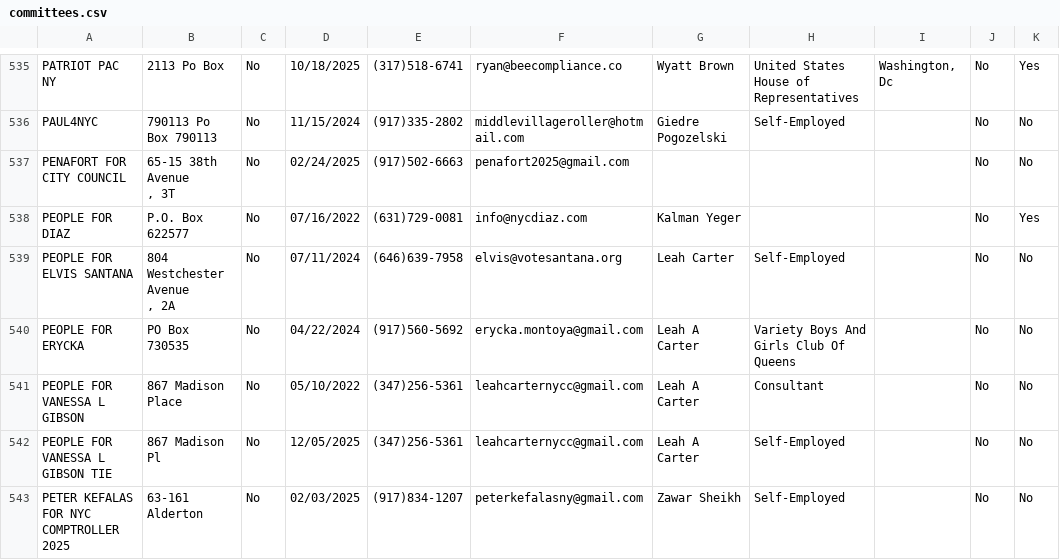
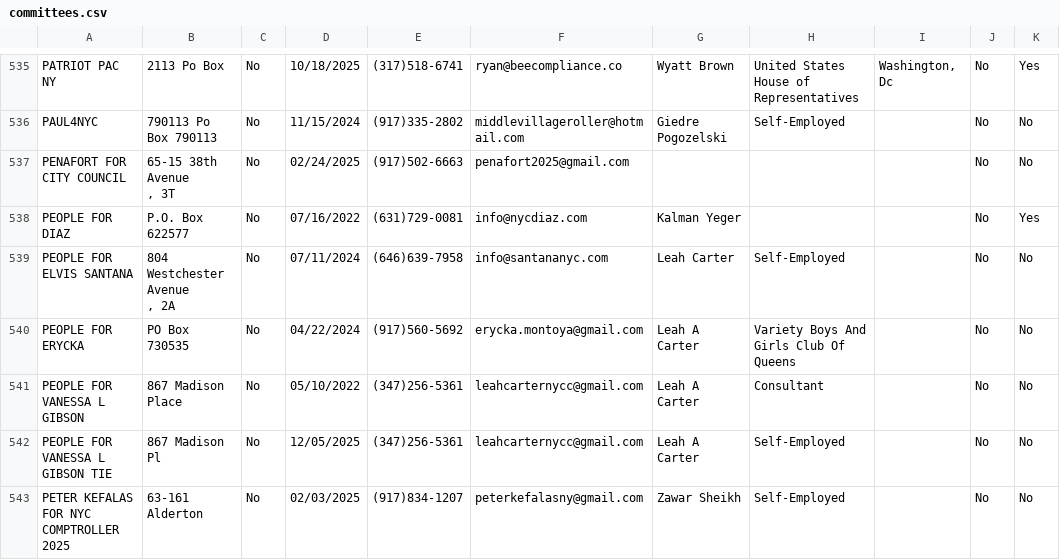
Before and after one commit to fedex1/campaign-tracker, a CSV file: committees.csv, drawn as a sheet; only a part is shown, gaps mark what is left out; the diff names each change by its address in the sheet, - before the commit and + after, or states it on an @@ line.

```diff
--- a/committees.csv
+++ b/committees.csv
-F539: elvis@votesantana.org
+F539: info@santananyc.com
```
Also changed, not shown: nyccfb_info_public_reports_candidate_25.htm.csv, nyccfb_info_public_reports_pclt_25.htm.csv, 1 other file.
